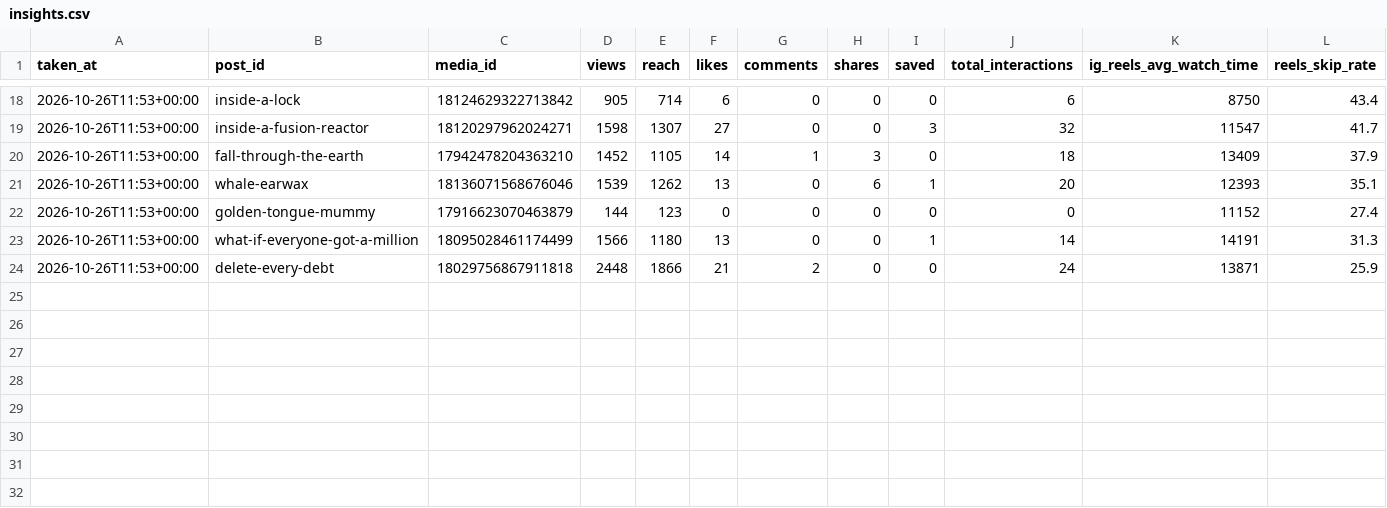
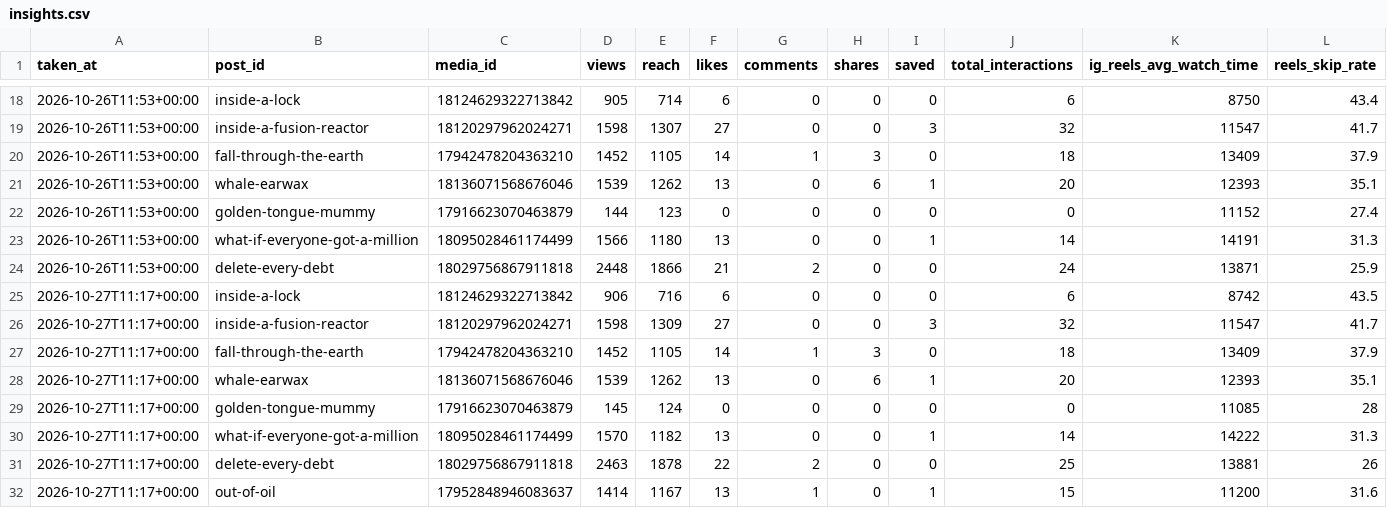
Before and after one commit to ouzhantrk98/whats-insideit-reels, a CSV file: publisher/insights.csv, drawn as a sheet; only a part is shown, gaps mark what is left out.

Commit message:
Insights snapshot

```diff
--- a/publisher/insights.csv
+++ b/publisher/insights.csv
@@ -24 +24,9 @@ taken_at,post_id,media_id,views,reach,likes,comments,shares,saved,total_interact
 2026-10-26T11:53+00:00,delete-every-debt,18029756867911818,2448,1866,21,2,0,0,24,13871,25.9
+2026-10-27T11:17+00:00,inside-a-lock,18124629322713842,906,716,6,0,0,0,6,8742,43.5
+2026-10-27T11:17+00:00,inside-a-fusion-reactor,18120297962024271,1598,1309,27,0,0,3,32,11547,41.7
+2026-10-27T11:17+00:00,fall-through-the-earth,17942478204363210,1452,1105,14,1,3,0,18,13409,37.9
+2026-10-27T11:17+00:00,whale-earwax,18136071568676046,1539,1262,13,0,6,1,20,12393,35.1
+2026-10-27T11:17+00:00,golden-tongue-mummy,17916623070463879,145,124,0,0,0,0,0,11085,28
+2026-10-27T11:17+00:00,what-if-everyone-got-a-million,18095028461174499,1570,1182,13,0,0,1,14,14222,31.3
+2026-10-27T11:17+00:00,delete-every-debt,18029756867911818,2463,1878,22,2,0,0,25,13881,26
+2026-10-27T11:17+00:00,out-of-oil,17952848946083637,1414,1167,13,1,0,1,15,11200,31.6
```
